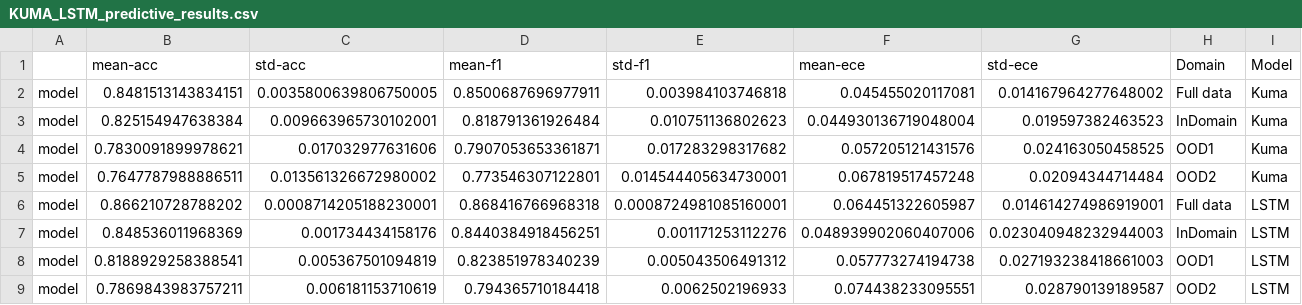
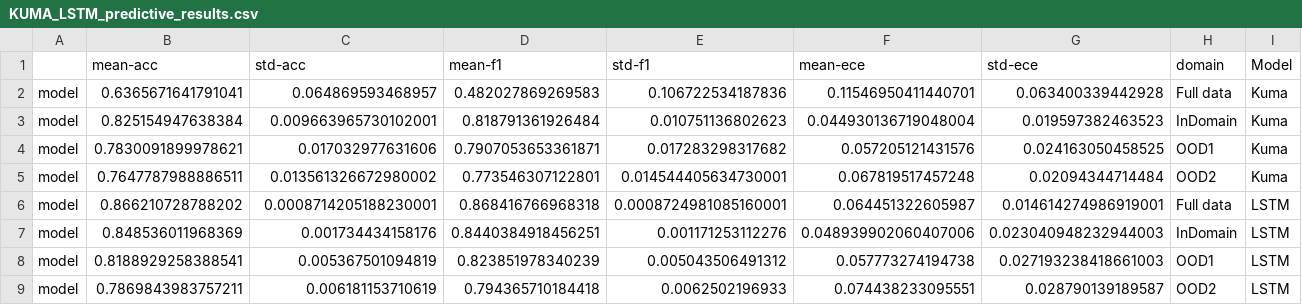
Before and after one commit to casszhao/temporal-drift-on-explanation, a CSV file: saved_everything/agnews/KUMA_LSTM_predictive_results.csv, drawn as a sheet.

```diff
--- a/saved_everything/agnews/KUMA_LSTM_predictive_results.csv
+++ b/saved_everything/agnews/KUMA_LSTM_predictive_results.csv
@@ -1,3 +1,3 @@
-,mean-acc,std-acc,mean-f1,std-f1,mean-ece,std-ece,Domain,Model
-model,0.8481513143834151,0.0035800639806750005,0.8500687696977911,0.003984103746818,0.045455020117081,0.014167964277648002,Full data,Kuma
+,mean-acc,std-acc,mean-f1,std-f1,mean-ece,std-ece,domain,Model
+model,0.6365671641791041,0.064869593468957,0.482027869269583,0.106722534187836,0.11546950411440701,0.063400339442928,Full data,Kuma
 model,0.825154947638384,0.009663965730102001,0.818791361926484,0.010751136802623,0.044930136719048004,0.019597382463523,InDomain,Kuma
```
Also changed, not shown: 17 other files.
